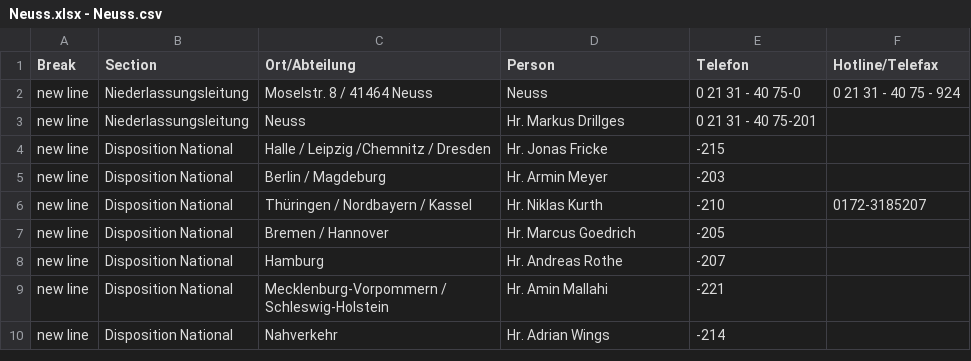
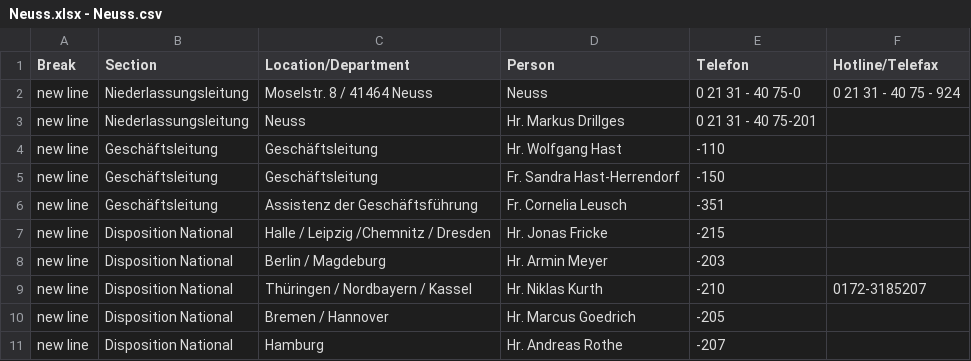
Before and after one commit to chavdarovae/new-website, a CSV file: assets/files/locations/Neuss.xlsx - Neuss.csv, drawn as a sheet; only a part is shown; the shorter side is filled out with more unchanged rows.

```diff
--- a/assets/files/locations/Neuss.xlsx - Neuss.csv
+++ b/assets/files/locations/Neuss.xlsx - Neuss.csv
@@ -1,4 +1,7 @@
-Break,Section,  Ort/Abteilung,Person,Telefon,Hotline/Telefax
+Break,Section,Location/Department,Person,Telefon,Hotline/Telefax
 new line,Niederlassungsleitung,Moselstr. 8 / 41464 Neuss,Neuss,0 21 31 - 40 75-0,0 21 31 - 40 75 - 924
 new line,Niederlassungsleitung,Neuss,Hr. Markus Drillges,0 21 31 - 40 75-201,
+new line,Geschäftsleitung,Geschäftsleitung,Hr. Wolfgang Hast,-110,
+new line,Geschäftsleitung,Geschäftsleitung,Fr. Sandra Hast-Herrendorf,-150,
+new line,Geschäftsleitung,Assistenz der Geschäftsführung,Fr. Cornelia Leusch,-351,
 new line,Disposition National,Halle / Leipzig /Chemnitz / Dresden,Hr. Jonas Fricke,-215,
```
Also changed, not shown: 7 other files.
